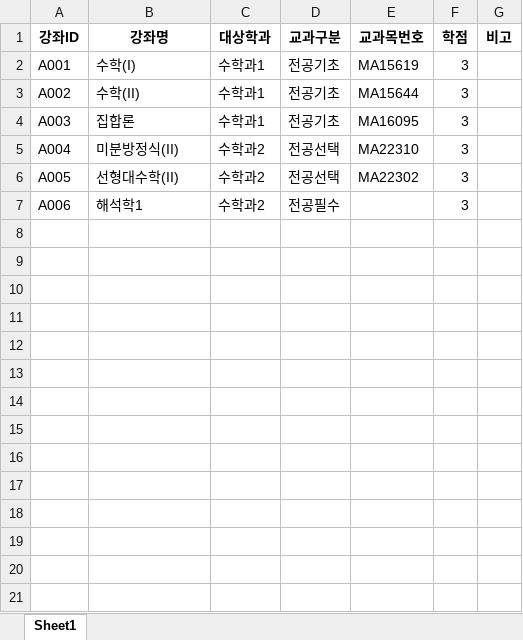
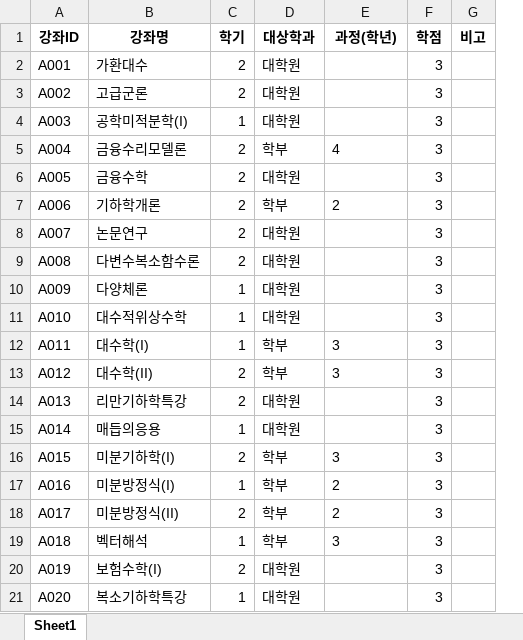
Before and after one commit to haramsong/classschedule, an Excel workbook: data/lesson_info.xlsx, sheet Sheet1, drawn as a sheet; only a part is shown; values as stored, in another font and other column widths than the file's, no borders; removed rows and columns are numbered as before the commit, all else as after; the diff covers the shown part only; the diff names each change by its address in the sheet, - before the commit and + after, or states it on an @@ line.

```diff
--- a/data/lesson_info.xlsx (sheet Sheet1)
+++ b/data/lesson_info.xlsx (sheet Sheet1)
+column C (학기), rows 2-7: 2 | 2 | 1 | 2 | 2 | 2
-column D (교과구분), rows 2-7: 전공기초 | 전공기초 | 전공기초 | 전공선택 | 전공선택 | 전공필수
-E1: 교과목번호
+E1: 과정(학년)
-B2 (강좌명): 수학(I)
+B2 (강좌명): 가환대수
-D2:D4 (대상학과): 수학과1
+D2:D4 (대상학과): 대학원
-E2 (과정(학년)): MA15619
+E2 (과정(학년)): (empty)
-B3 (강좌명): 수학(II)
+B3 (강좌명): 고급군론
-E3 (과정(학년)): MA15644
+E3 (과정(학년)): (empty)
-B4 (강좌명): 집합론
+B4 (강좌명): 공학미적분학(I)
-E4 (과정(학년)): MA16095
+E4 (과정(학년)): (empty)
-B5 (강좌명): 미분방정식(II)
+B5 (강좌명): 금융수리모델론
-D5 (대상학과): 수학과2
+D5 (대상학과): 학부
-E5 (과정(학년)): MA22310
+E5 (과정(학년)): 4
-B6 (강좌명): 선형대수학(II)
+B6 (강좌명): 금융수학
-D6 (대상학과): 수학과2
+D6 (대상학과): 대학원
-E6 (과정(학년)): MA22302
+E6 (과정(학년)): (empty)
-B7 (강좌명): 해석학1
+B7 (강좌명): 기하학개론
-D7 (대상학과): 수학과2
+D7 (대상학과): 학부
-E7 (과정(학년)): (empty)
+E7 (과정(학년)): 2
+row 8: A007 | 논문연구 | 2 | 대학원 |  | 3
+row 9: A008 | 다변수복소함수론 | 2 | 대학원 |  | 3
+row 10: A009 | 다양체론 | 1 | 대학원 |  | 3
+row 11: A010 | 대수적위상수학 | 1 | 대학원 |  | 3
+row 12: A011 | 대수학(I) | 1 | 학부 | 3 | 3
+row 13: A012 | 대수학(II) | 2 | 학부 | 3 | 3
+row 14: A013 | 리만기하학특강 | 2 | 대학원 |  | 3
+row 15: A014 | 매듭의응용 | 1 | 대학원 |  | 3
+row 16: A015 | 미분기하학(I) | 2 | 학부 | 3 | 3
+row 17: A016 | 미분방정식(I) | 1 | 학부 | 2 | 3
+row 18: A017 | 미분방정식(II) | 2 | 학부 | 2 | 3
+row 19: A018 | 벡터해석 | 1 | 학부 | 3 | 3
+row 20: A019 | 보험수학(I) | 2 | 대학원 |  | 3
+row 21: A020 | 복소기하학특강 | 1 | 대학원 |  | 3
```
Also changed, not shown: 34 added rows elsewhere in this sheet, data/global_master.xlsx, data/lesson_assign.xlsx, 7 other files.
